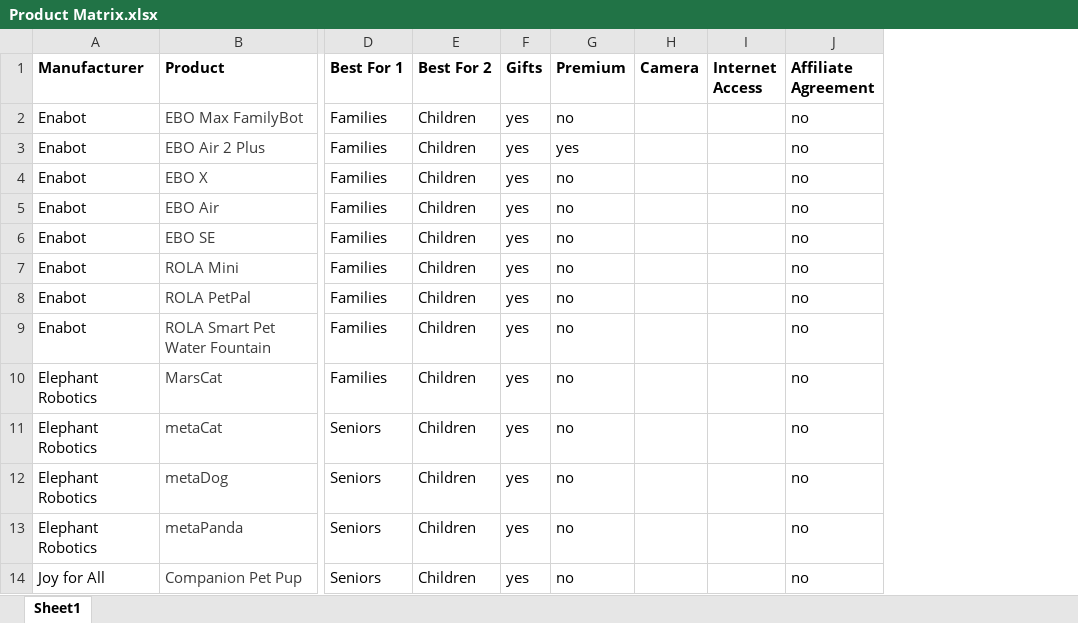
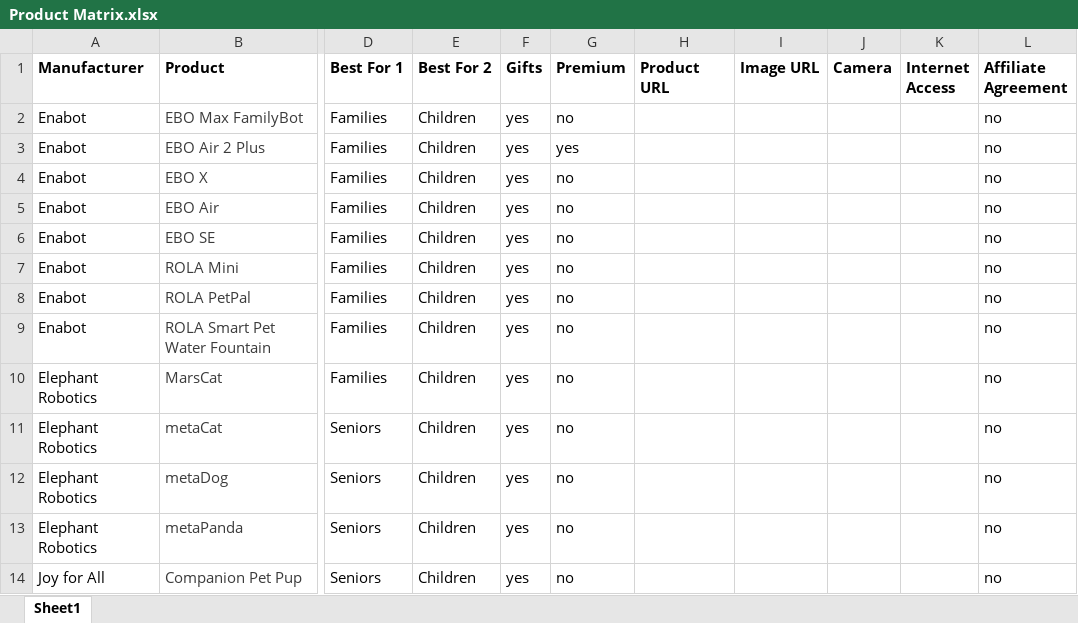
Before and after one commit to timsthomasson-cpu/Interactive-Pet-Marketplace, an Excel workbook: Documentation/Product Matrix.xlsx, sheet Sheet1, drawn as a sheet; only a part is shown, gaps mark what is left out; values as stored, in another font and other column widths than the file's, no borders; the diff names each change by its address in the sheet, - before the commit and + after, or states it on an @@ line.

Commit message:
Warm golden redesign, product images, layout cleanup

```diff
--- a/Documentation/Product Matrix.xlsx (sheet Sheet1)
+++ b/Documentation/Product Matrix.xlsx (sheet Sheet1)
+column H (Product URL), empty
+column I (Image URL), empty
```
